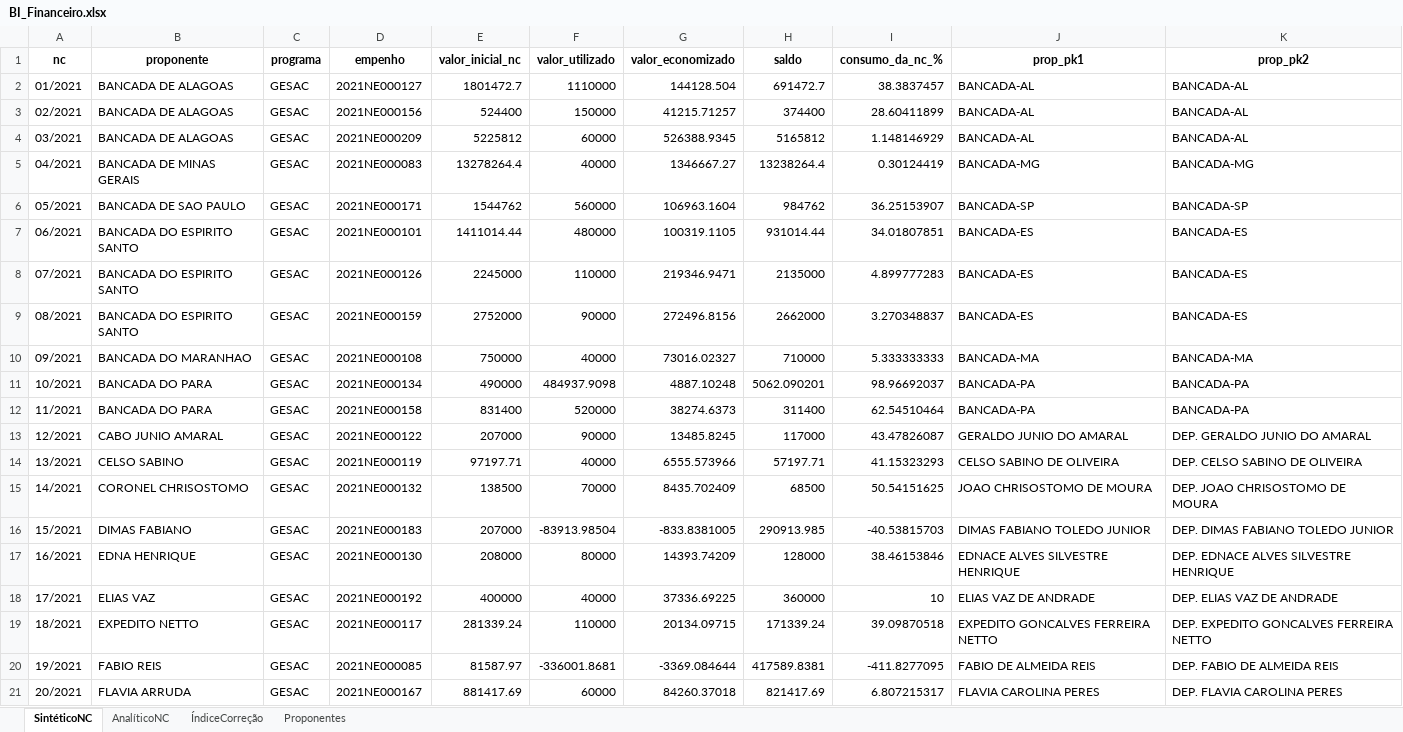
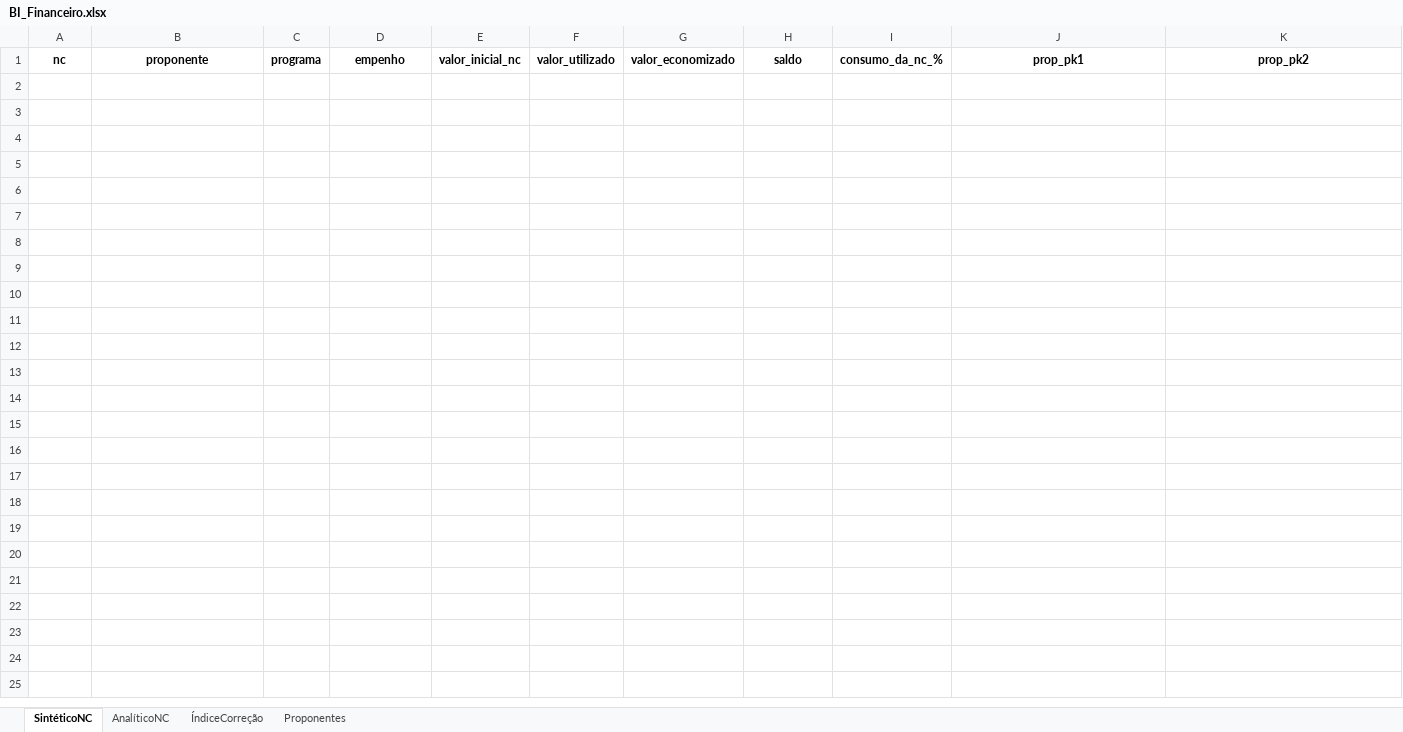
Before and after one commit to robertomdiniz5/Projeto-Controle-Financeiro-GESAC, an Excel workbook: BI_Financeiro.xlsx, sheet SintéticoNC, drawn as a sheet; only a part is shown; values as stored, in another font and other column widths than the file's, no borders; the diff covers the shown part only; the diff names each change by its address in the sheet, - before the commit and + after, or states it on an @@ line.

Commit message:
update

```diff
--- a/BI_Financeiro.xlsx (sheet SintéticoNC)
+++ b/BI_Financeiro.xlsx (sheet SintéticoNC)
-row 2: 01/2021 | BANCADA DE ALAGOAS | GESAC | 2021NE000127 | 1801472.7 | 1110000 | 144128.504 | 691472.7 | 38.3837457 | BANCADA-AL | BANCADA-AL
-row 3: 02/2021 | BANCADA DE ALAGOAS | GESAC | 2021NE000156 | 524400 | 150000 | 41215.71257 | 374400 | 28.60411899 | BANCADA-AL | BANCADA-AL
-row 4: 03/2021 | BANCADA DE ALAGOAS | GESAC | 2021NE000209 | 5225812 | 60000 | 526388.9345 | 5165812 | 1.148146929 | BANCADA-AL | BANCADA-AL
-row 5: 04/2021 | BANCADA DE MINAS GERAIS | GESAC | 2021NE000083 | 13278264.4 | 40000 | 1346667.27 | 13238264.4 | 0.30124419 | BANCADA-MG | BANCADA-MG
-row 6: 05/2021 | BANCADA DE SAO PAULO | GESAC | 2021NE000171 | 1544762 | 560000 | 106963.1604 | 984762 | 36.25153907 | BANCADA-SP | BANCADA-SP
-row 7: 06/2021 | BANCADA DO ESPIRITO SANTO | GESAC | 2021NE000101 | 1411014.44 | 480000 | 100319.1105 | 931014.44 | 34.01807851 | BANCADA-ES | BANCADA-ES
-row 8: 07/2021 | BANCADA DO ESPIRITO SANTO | GESAC | 2021NE000126 | 2245000 | 110000 | 219346.9471 | 2135000 | 4.899777283 | BANCADA-ES | BANCADA-ES
-row 9: 08/2021 | BANCADA DO ESPIRITO SANTO | GESAC | 2021NE000159 | 2752000 | 90000 | 272496.8156 | 2662000 | 3.270348837 | BANCADA-ES | BANCADA-ES
-row 10: 09/2021 | BANCADA DO MARANHAO | GESAC | 2021NE000108 | 750000 | 40000 | 73016.02327 | 710000 | 5.333333333 | BANCADA-MA | BANCADA-MA
-row 11: 10/2021 | BANCADA DO PARA | GESAC | 2021NE000134 | 490000 | 484937.9098 | 4887.10248 | 5062.090201 | 98.96692037 | BANCADA-PA | BANCADA-PA
-row 12: 11/2021 | BANCADA DO PARA | GESAC | 2021NE000158 | 831400 | 520000 | 38274.6373 | 311400 | 62.54510464 | BANCADA-PA | BANCADA-PA
-row 13: 12/2021 | CABO JUNIO AMARAL | GESAC | 2021NE000122 | 207000 | 90000 | 13485.8245 | 117000 | 43.47826087 | GERALDO JUNIO DO AMARAL | DEP. GERALDO JUNIO DO AMARAL
-row 14: 13/2021 | CELSO SABINO | GESAC | 2021NE000119 | 97197.71 | 40000 | 6555.573966 | 57197.71 | 41.15323293 | CELSO SABINO DE OLIVEIRA | DEP. CELSO SABINO DE OLIVEIRA
-row 15: 14/2021 | CORONEL CHRISOSTOMO | GESAC | 2021NE000132 | 138500 | 70000 | 8435.702409 | 68500 | 50.54151625 | JOAO CHRISOSTOMO DE MOURA | DEP. JOAO CHRISOSTOMO DE MOURA
-row 16: 15/2021 | DIMAS FABIANO | GESAC | 2021NE000183 | 207000 | -83913.98504 | -833.8381005 | 290913.985 | -40.53815703 | DIMAS FABIANO TOLEDO JUNIOR | DEP. DIMAS FABIANO TOLEDO JUNIOR
-row 17: 16/2021 | EDNA HENRIQUE | GESAC | 2021NE000130 | 208000 | 80000 | 14393.74209 | 128000 | 38.46153846 | EDNACE ALVES SILVESTRE HENRIQUE | DEP. EDNACE ALVES SILVESTRE HENRIQUE
-row 18: 17/2021 | ELIAS VAZ | GESAC | 2021NE000192 | 400000 | 40000 | 37336.69225 | 360000 | 10 | ELIAS VAZ DE ANDRADE | DEP. ELIAS VAZ DE ANDRADE
-row 19: 18/2021 | EXPEDITO NETTO | GESAC | 2021NE000117 | 281339.24 | 110000 | 20134.09715 | 171339.24 | 39.09870518 | EXPEDITO GONCALVES FERREIRA NETTO | DEP. EXPEDITO GONCALVES FERREIRA NETTO
-row 20: 19/2021 | FABIO REIS | GESAC | 2021NE000085 | 81587.97 | -336001.8681 | -3369.084644 | 417589.8381 | -411.8277095 | FABIO DE ALMEIDA REIS | DEP. FABIO DE ALMEIDA REIS
-row 21: 20/2021 | FLAVIA ARRUDA | GESAC | 2021NE000167 | 881417.69 | 60000 | 84260.37018 | 821417.69 | 6.807215317 | FLAVIA CAROLINA PERES | DEP. FLAVIA CAROLINA PERES
```
Also changed, not shown: 57 removed rows elsewhere in this sheet, sheet ÍndiceCorreção.
